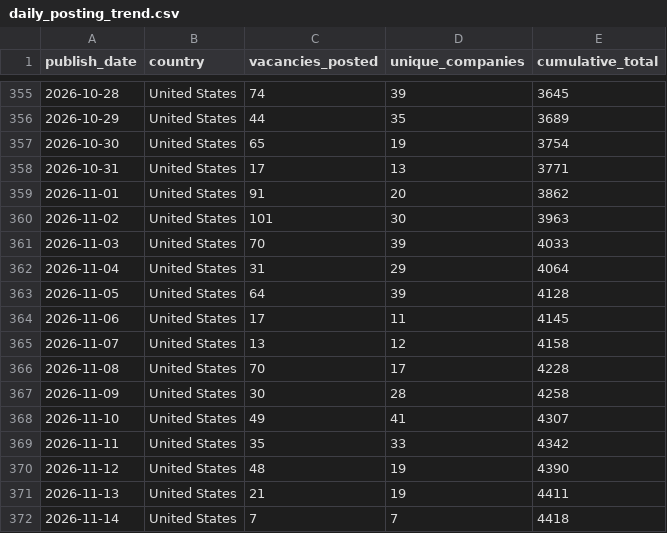
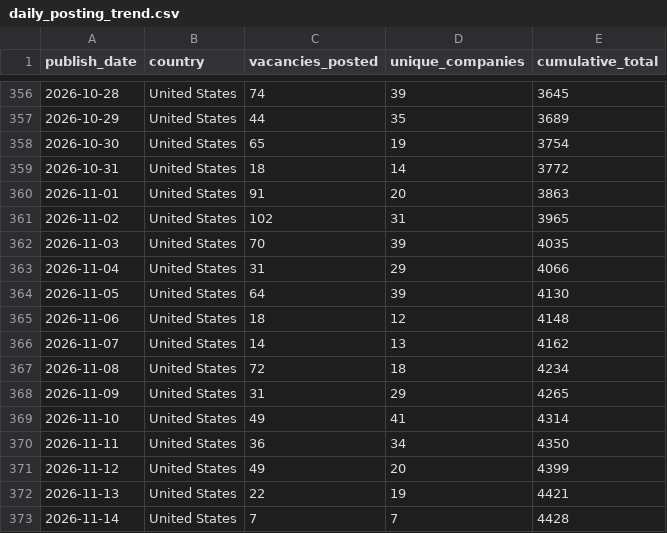
Before and after one commit to ShoafzalDataAnalyst/Adzuna-Job-Market-Vacancies, a CSV file: powerbi/daily_posting_trend.csv, drawn as a sheet; only a part is shown, gaps mark what is left out; the diff covers the shown part only.

```diff
--- a/powerbi/daily_posting_trend.csv
+++ b/powerbi/daily_posting_trend.csv
@@ -357,16 +358,16 @@
 2026-10-30,United States,65,19,3754
-2026-10-31,United States,17,13,3771
-2026-11-01,United States,91,20,3862
-2026-11-02,United States,101,30,3963
-2026-11-03,United States,70,39,4033
-2026-11-04,United States,31,29,4064
-2026-11-05,United States,64,39,4128
-2026-11-06,United States,17,11,4145
-2026-11-07,United States,13,12,4158
-2026-11-08,United States,70,17,4228
-2026-11-09,United States,30,28,4258
-2026-11-10,United States,49,41,4307
-2026-11-11,United States,35,33,4342
-2026-11-12,United States,48,19,4390
-2026-11-13,United States,21,19,4411
-2026-11-14,United States,7,7,4418
+2026-10-31,United States,18,14,3772
+2026-11-01,United States,91,20,3863
+2026-11-02,United States,102,31,3965
+2026-11-03,United States,70,39,4035
+2026-11-04,United States,31,29,4066
+2026-11-05,United States,64,39,4130
+2026-11-06,United States,18,12,4148
+2026-11-07,United States,14,13,4162
+2026-11-08,United States,72,18,4234
+2026-11-09,United States,31,29,4265
+2026-11-10,United States,49,41,4314
+2026-11-11,United States,36,34,4350
+2026-11-12,United States,49,20,4399
+2026-11-13,United States,22,19,4421
+2026-11-14,United States,7,7,4428
```
Also changed, not shown: 2 added rows and 13 edited cells elsewhere in this file, powerbi/location_heatmap.csv, powerbi/salary_by_category.csv, 6 other files.
